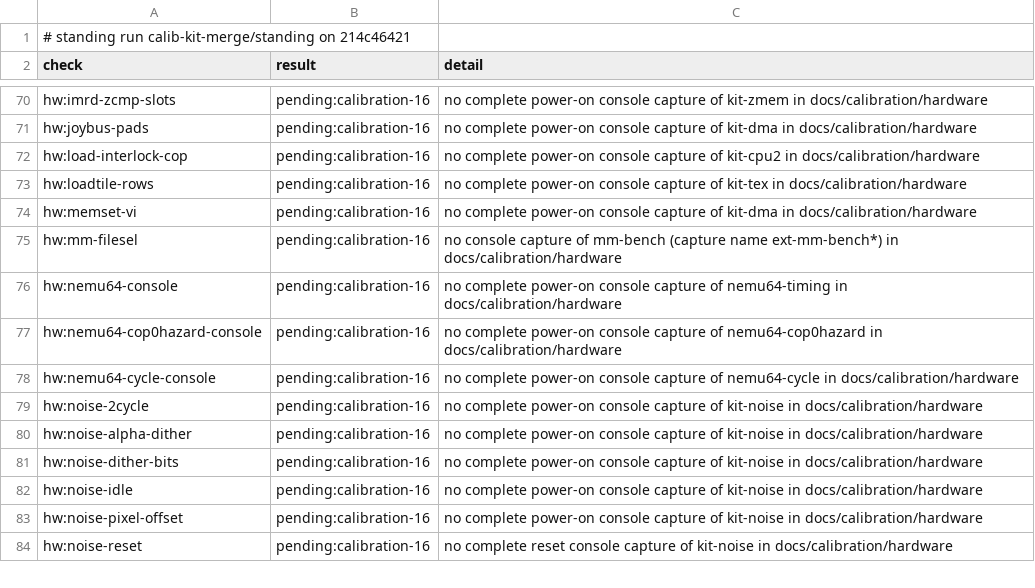
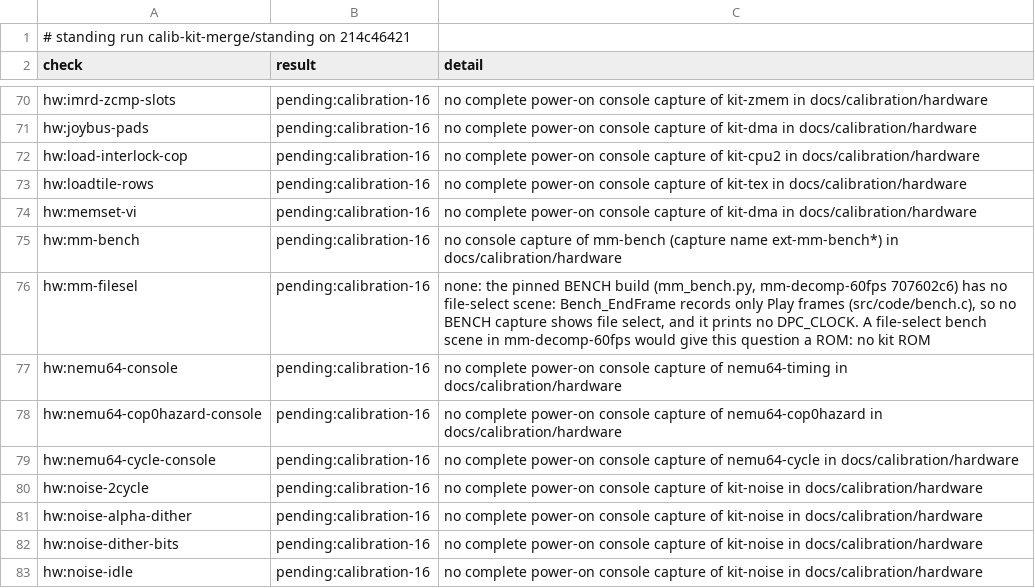
Before and after one commit to wScottSh/ares, a TSV file: docs/spec/n64-timing-results.tsv, drawn as a sheet; only a part is shown, gaps mark what is left out; the shorter side is filled out with more unchanged rows.

```diff
--- a/docs/spec/n64-timing-results.tsv
+++ b/docs/spec/n64-timing-results.tsv
@@ -74,3 +74,4 @@ hw:loadtile-rows	pending:calibration-16	no complete power-on console capture of
 hw:memset-vi	pending:calibration-16	no complete power-on console capture of kit-dma in docs/calibration/hardware
-hw:mm-filesel	pending:calibration-16	no console capture of mm-bench (capture name ext-mm-bench*) in docs/calibration/hardware
+hw:mm-bench	pending:calibration-16	no console capture of mm-bench (capture name ext-mm-bench*) in docs/calibration/hardware
+hw:mm-filesel	pending:calibration-16	none: the pinned BENCH build (mm_bench.py, mm-decomp-60fps 707602c6) has no file-select scene: Bench_EndFrame records only Play frames (src/code/bench.c), so no BENCH capture shows file select, and it prints no DPC_CLOCK. A file-select bench scene in mm-decomp-60fps would give this question a ROM: no kit ROM
 hw:nemu64-console	pending:calibration-16	no complete power-on console capture of nemu64-timing in docs/calibration/hardware
```
Also changed, not shown: tools/n64-timing/calibration/questions.tsv, 10 other files.
